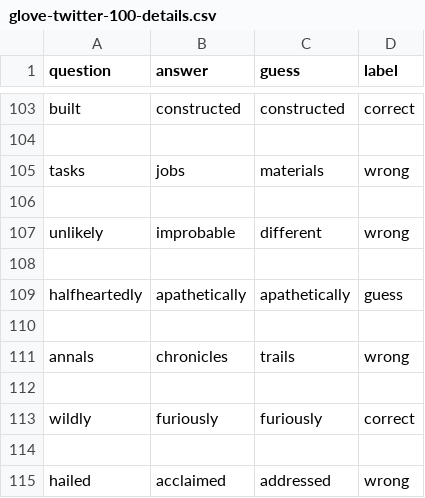
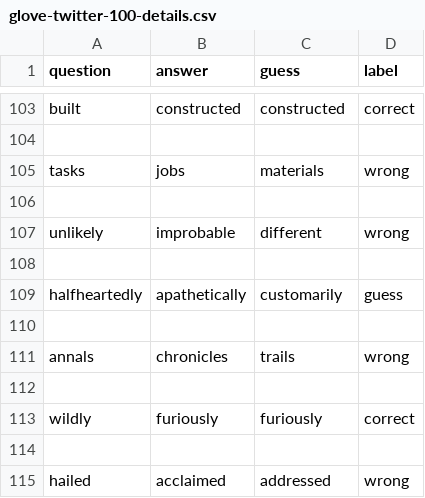
Before and after one commit to georgia1515/RoboBrains472, a CSV file: Word2Vec/glove-twitter-100-details.csv, drawn as a sheet; only a part is shown, gaps mark what is left out.

```diff
--- a/Word2Vec/glove-twitter-100-details.csv
+++ b/Word2Vec/glove-twitter-100-details.csv
@@ -108,3 +108,3 @@ unlikely,improbable,different,wrong
 
-halfheartedly,apathetically,apathetically,guess
+halfheartedly,apathetically,customarily,guess
 
```
Also changed, not shown: Word2Vec/analysis.csv, Word2Vec/glove-twitter-200-details.csv, 7 other files.
